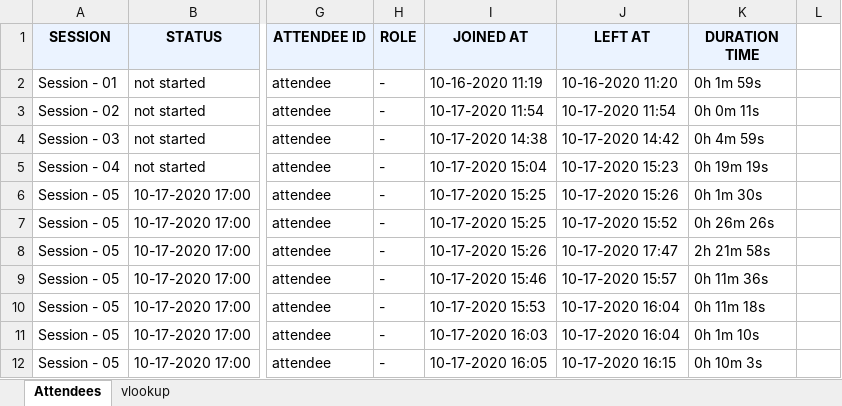
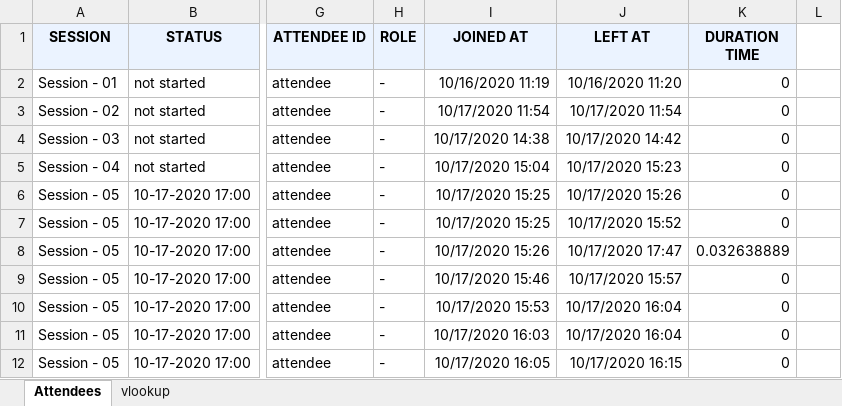
Before and after one commit to Orpeg/Liceum_Orpeg, an Excel workbook: 2020/LO1Roz/Lekcja_2/raport.xlsx, sheet Attendees, drawn as a sheet; only a part is shown, gaps mark what is left out; values as stored, in another font and other column widths than the file's, no borders; conditional formats not drawn; the diff covers the shown part only; the diff names each change by its address in the sheet, - before the commit and + after, or states it on an @@ line.

Commit message:
lekcja 26 pazdziernika 1LOr 2LOr

```diff
--- a/2020/LO1Roz/Lekcja_2/raport.xlsx (sheet Attendees)
+++ b/2020/LO1Roz/Lekcja_2/raport.xlsx (sheet Attendees)
-I2 (JOINED AT): 10-16-2020 11:19
+I2 (JOINED AT): 10/16/2020 11:19
-J2 (LEFT AT): 10-16-2020 11:20
+J2 (LEFT AT): 10/16/2020 11:20
-K2 (DURATION TIME): 0h 1m 59s
+K2 (DURATION TIME): 0
-I3 (JOINED AT): 10-17-2020 11:54
+I3 (JOINED AT): 10/17/2020 11:54
-J3 (LEFT AT): 10-17-2020 11:54
+J3 (LEFT AT): 10/17/2020 11:54
-K3 (DURATION TIME): 0h 0m 11s
+K3 (DURATION TIME): 0
-I4 (JOINED AT): 10-17-2020 14:38
+I4 (JOINED AT): 10/17/2020 14:38
-J4 (LEFT AT): 10-17-2020 14:42
+J4 (LEFT AT): 10/17/2020 14:42
-K4 (DURATION TIME): 0h 4m 59s
+K4 (DURATION TIME): 0
-I5 (JOINED AT): 10-17-2020 15:04
+I5 (JOINED AT): 10/17/2020 15:04
-J5 (LEFT AT): 10-17-2020 15:23
+J5 (LEFT AT): 10/17/2020 15:23
-K5 (DURATION TIME): 0h 19m 19s
+K5 (DURATION TIME): 0
-I6:I7 (JOINED AT): 10-17-2020 15:25
+I6:I7 (JOINED AT): 10/17/2020 15:25
-J6 (LEFT AT): 10-17-2020 15:26
+J6 (LEFT AT): 10/17/2020 15:26
-K6 (DURATION TIME): 0h 1m 30s
+K6 (DURATION TIME): 0
-J7 (LEFT AT): 10-17-2020 15:52
+J7 (LEFT AT): 10/17/2020 15:52
-K7 (DURATION TIME): 0h 26m 26s
+K7 (DURATION TIME): 0
-I8 (JOINED AT): 10-17-2020 15:26
+I8 (JOINED AT): 10/17/2020 15:26
-J8 (LEFT AT): 10-17-2020 17:47
+J8 (LEFT AT): 10/17/2020 17:47
-K8 (DURATION TIME): 2h 21m 58s
+K8 (DURATION TIME): 0.032638889
-I9 (JOINED AT): 10-17-2020 15:46
+I9 (JOINED AT): 10/17/2020 15:46
-J9 (LEFT AT): 10-17-2020 15:57
+J9 (LEFT AT): 10/17/2020 15:57
-K9 (DURATION TIME): 0h 11m 36s
+K9 (DURATION TIME): 0
-I10 (JOINED AT): 10-17-2020 15:53
+I10 (JOINED AT): 10/17/2020 15:53
-J10:J11 (LEFT AT): 10-17-2020 16:04
+J10:J11 (LEFT AT): 10/17/2020 16:04
-K10 (DURATION TIME): 0h 11m 18s
+K10 (DURATION TIME): 0
-I11 (JOINED AT): 10-17-2020 16:03
+I11 (JOINED AT): 10/17/2020 16:03
-K11 (DURATION TIME): 0h 1m 10s
+K11 (DURATION TIME): 0
-I12 (JOINED AT): 10-17-2020 16:05
+I12 (JOINED AT): 10/17/2020 16:05
-J12 (LEFT AT): 10-17-2020 16:15
+J12 (LEFT AT): 10/17/2020 16:15
-K12 (DURATION TIME): 0h 10m 3s
+K12 (DURATION TIME): 0
```
Also changed, not shown: 38 added rows and 143 edited cells elsewhere in this sheet, sheet vlookup, 2020/LO1Roz/Lekcja_2/payroll.xlsx, 2 other files.
